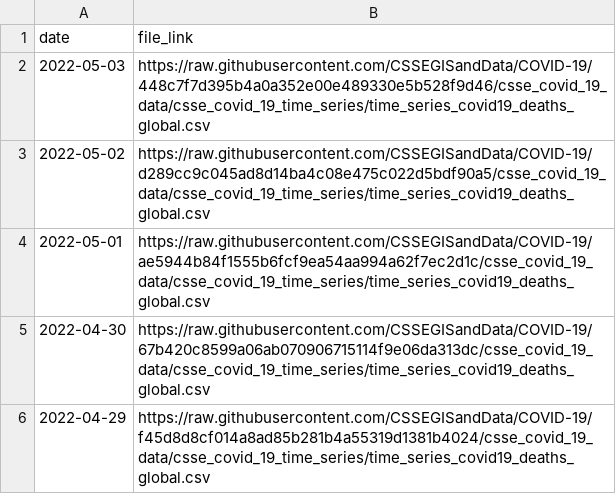
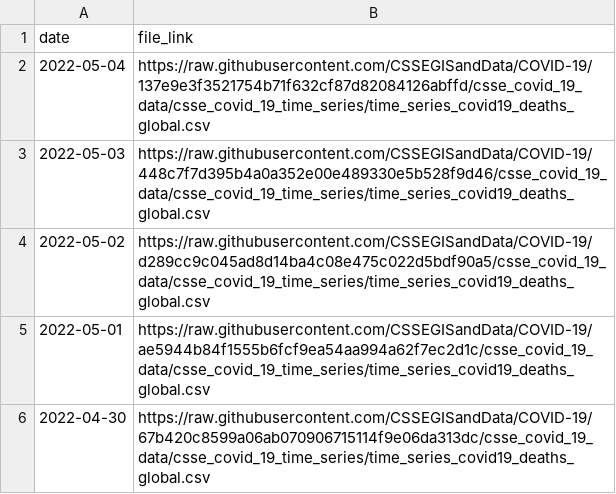
Before and after one commit to Serena-Wang/covidData, a CSV file: data/jhu_global_deaths_data_links.csv, drawn as a sheet; only a part is shown; the shorter side is filled out with more unchanged rows.

```diff
--- a/data/jhu_global_deaths_data_links.csv
+++ b/data/jhu_global_deaths_data_links.csv
@@ -1,2 +1,3 @@
 "date","file_link"
+2022-05-04,"https://raw.githubusercontent.com/CSSEGISandData/COVID-19/137e9e3f3521754b71f632cf87d82084126abffd/csse_covid_19_data/csse_covid_19_time_series/time_series_covid19_deaths_global.csv"
 2022-05-03,"https://raw.githubusercontent.com/CSSEGISandData/COVID-19/448c7f7d395b4a0a352e00e489330e5b528f9d46/csse_covid_19_data/csse_covid_19_time_series/time_series_covid19_deaths_global.csv"
```
Also changed, not shown: data/jhu_global_cases_data_links.csv, data/jhu_us_cases_data_links.csv, 1 other file.
